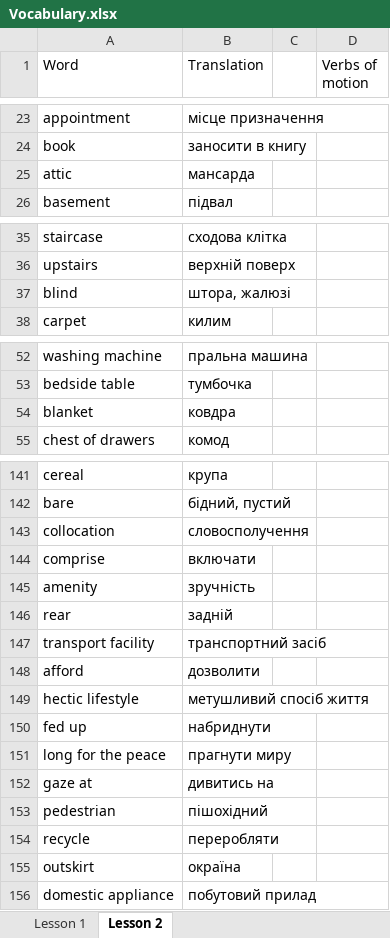
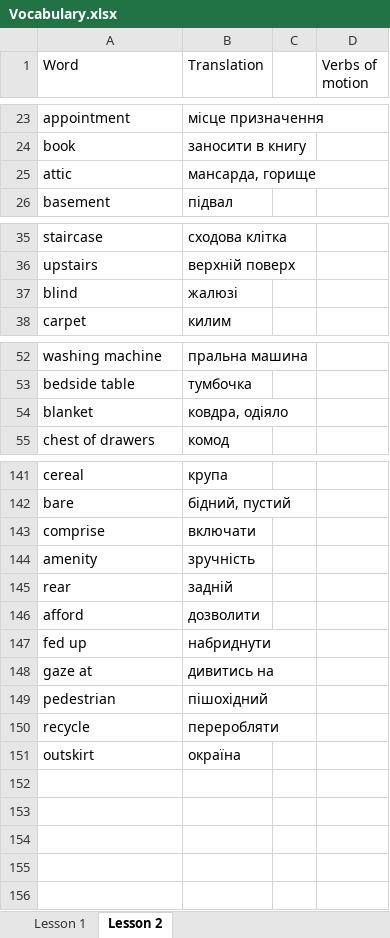
Before and after one commit to MarkoVoitovych/english-bot, an Excel workbook: Vocabulary.xlsx, sheet Lesson 2, drawn as a sheet; only a part is shown, gaps mark what is left out; values as stored, in another font and other column widths than the file's, no cell formats; the diff covers the shown part only; the diff names each change by its address in the sheet, - before the commit and + after, or states it on an @@ line.

Commit message:
addsa

```diff
--- a/Vocabulary.xlsx (sheet Lesson 2)
+++ b/Vocabulary.xlsx (sheet Lesson 2)
-B25 (Translation): мансарда
+B25 (Translation): мансарда, горище
-B37 (Translation): штора, жалюзі
+B37 (Translation): жалюзі
-B54 (Translation): ковдра
+B54 (Translation): ковдра, одіяло
-row 143: collocation | словосполучення
-row 147: transport facility | транспортний засіб
-row 149: hectic lifestyle | метушливий спосіб життя
-row 151: long for the peace | прагнути миру
-row 156: domestic appliance | побутовий прилад
```
Also changed, not shown: 4 edited cells elsewhere in this sheet, cell formats.
